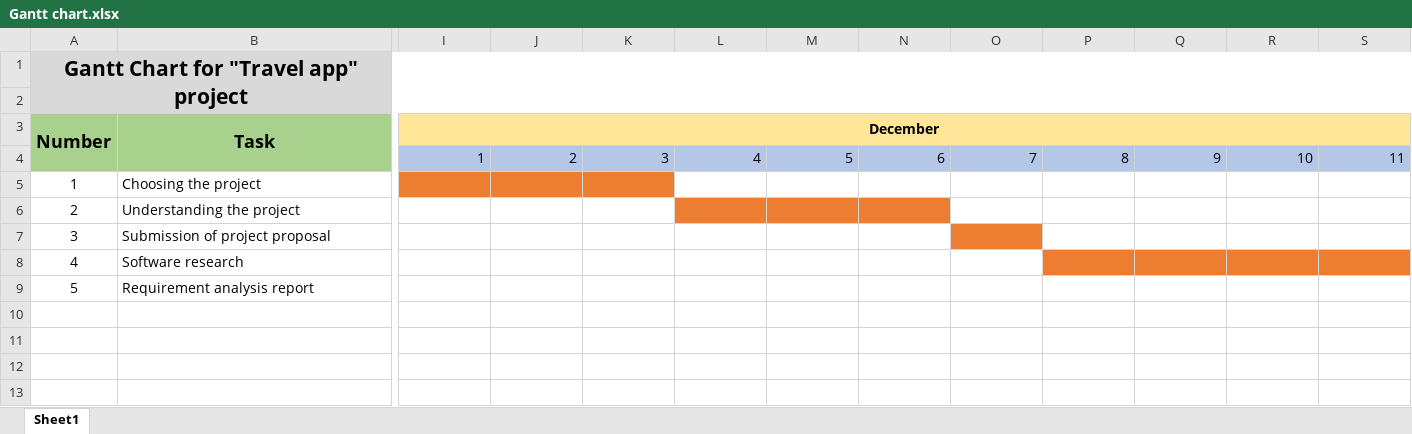
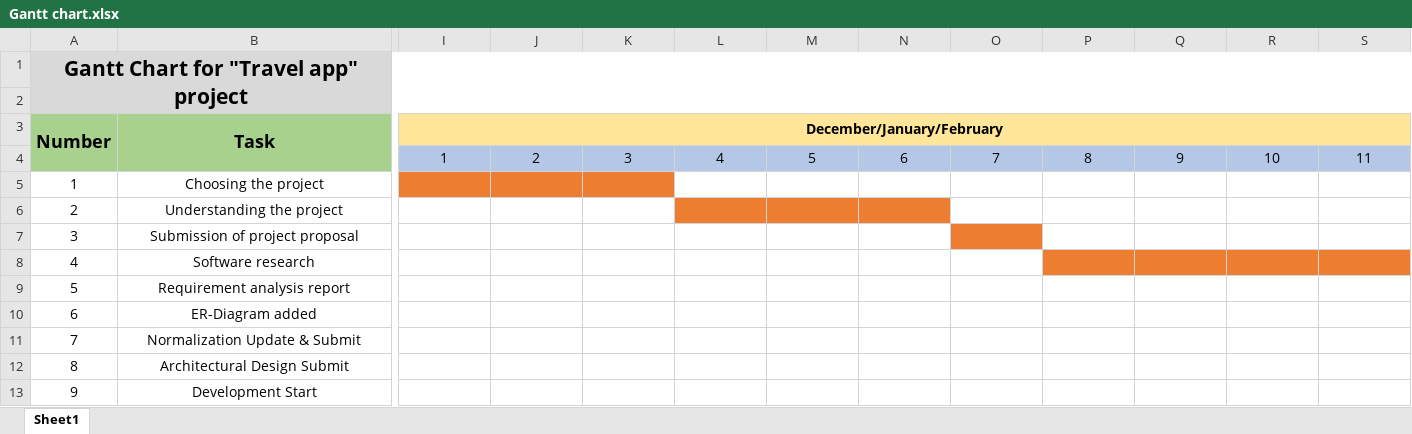
Before and after one commit to UtpalMohanta/Travel-App, an Excel workbook: Gantt chart.xlsx, sheet Sheet1, drawn as a sheet; only a part is shown, gaps mark what is left out; values as stored, in another font and other column widths than the file's, no borders; rows hold the shown columns only; the diff covers the shown part only; the diff names each change by its address in the sheet, - before the commit and + after, or states it on an @@ line.

Commit message:
Gant Chart updated

```diff
--- a/Gantt chart.xlsx (sheet Sheet1)
+++ b/Gantt chart.xlsx (sheet Sheet1)
-I3: December
+I3: December/January/February
-I4:S4 alignment: right
+I4:S4 alignment: center
-B5:B9 alignment: left
+B5:B9 alignment: center
+row 10: 6 | ER-Diagram added
+row 11: 7 | Normalization Update & Submit
+row 12: 8 | Architectural Design Submit
+row 13: 9 | Development Start
```
Also changed, not shown: cell formats elsewhere in this sheet.
